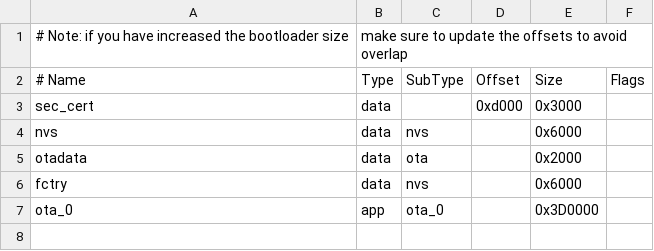
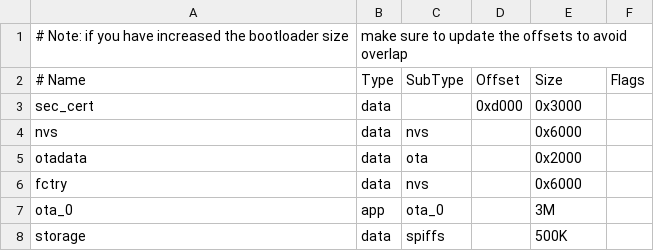
Before and after one commit to HessianZ/esp-followme2, a CSV file: partitions.csv, drawn as a sheet.

```diff
--- a/partitions.csv
+++ b/partitions.csv
@@ -6,2 +6,3 @@ otadata,  data, ota,     ,        0x2000,
 fctry,    data, nvs,     ,        0x6000,
-ota_0,    app,  ota_0,   ,        0x3D0000,
+ota_0,    app,  ota_0,   ,        3M,
+storage,  data, spiffs,  ,        500K,
```
Also changed, not shown: 15 other files.
